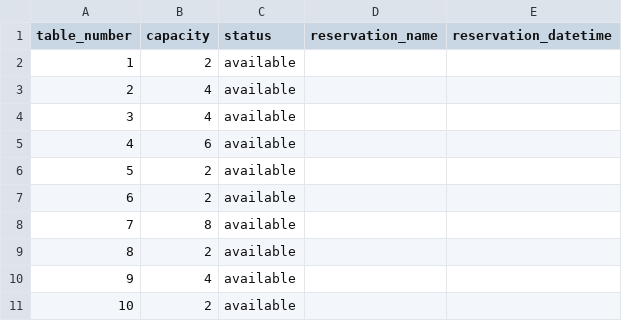
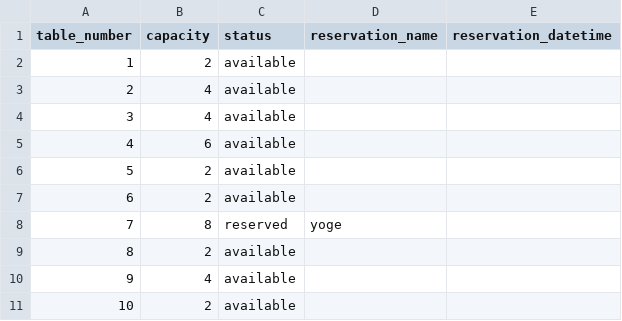
Before and after one commit to yogenkarki07/The-Garden-Shed, a CSV file: data/table.csv, drawn as a sheet; the diff names each change by its address in the sheet, - before the commit and + after, or states it on an @@ line.

```diff
--- a/data/table.csv
+++ b/data/table.csv
-C8 (status): available
+C8 (status): reserved
-D8 (reservation_name): (empty)
+D8 (reservation_name): yoge
```
Also changed, not shown: data/menu.csv, 6 other files.
